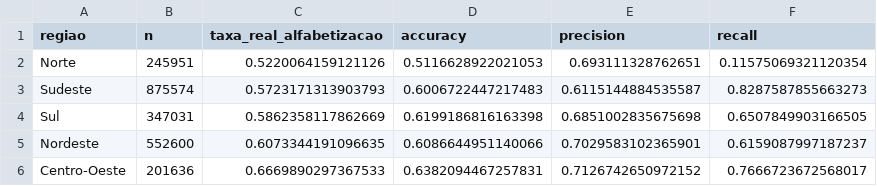
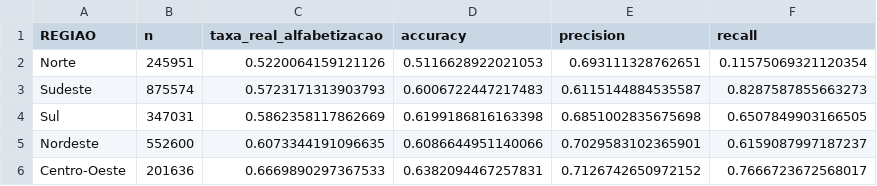
Before and after one commit to Dinaldorc/tech-challenge-fase3, a CSV file: reports/baseline_metricas_por_regiao.csv, drawn as a sheet.

Commit message:
Adiciona quebra de metricas por UF -- achado bem mais grave que por regiao
Motivado pela revisao da EDA (branch
feature/eda-desigualdade-regional-sem-privada), que mostrou 47pp de
disparidade real por UF (CE x RN) contra ~13pp por regiao -- a
diferenca por regiao mascara o fato de que o Nordeste tem ao mesmo
tempo o melhor e um dos piores estados do pais.

evaluate.py: generaliza evaluate_by_region() para evaluate_by_group()
(recebe group_col), pra funcionar tanto com REGIAO quanto com SG_UF
sem duplicar codigo.

run_baseline.py: roda a quebra por UF alem da por regiao, salva em
reports/baseline_metricas_por_uf.csv.

Achado: a disparidade por UF e' degenerada, nao so desigual -- em 12
das 27 UFs (44%), o recall e' 0% (RN, SE, RR, BA, AP, DF: o modelo
nunca preve "alfabetizado") ou >=99% (PE, MG, PR, GO, ES, CE: quase
sempre preve "alfabetizado"). O RandomForest, com SG_UF dominando o
SHAP e pouco mais que territorio disponivel como feature, tem
capacidade de sobra (max_depth=10) pra decorar a media historica de
cada estado em vez de aprender um padrao por aluno.

README.md: atualiza Metricas de avaliacao, Interpretacao dos
resultados, Limitacoes e Aplicacao pratica com os numeros por UF: e
corrige "Evolucoes futuras" (a mitigacao tem que ser por UF, nao por
regiao -- corrigir "por regiao" nem resolveria o caso CE x RN, que sao
da mesma regiao) e marca a revisao da EDA como concluida.

```diff
--- a/reports/baseline_metricas_por_regiao.csv
+++ b/reports/baseline_metricas_por_regiao.csv
@@ -1,2 +1,2 @@
-regiao,n,taxa_real_alfabetizacao,accuracy,precision,recall
+REGIAO,n,taxa_real_alfabetizacao,accuracy,precision,recall
 Norte,245951,0.5220064159121126,0.5116628922021053,0.693111328762651,0.11575069321120354
```
Also changed, not shown: 4 other files.
